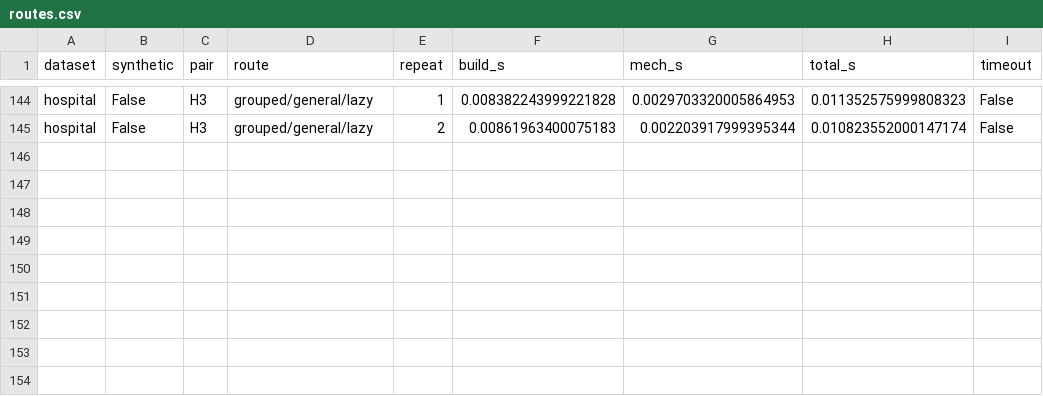
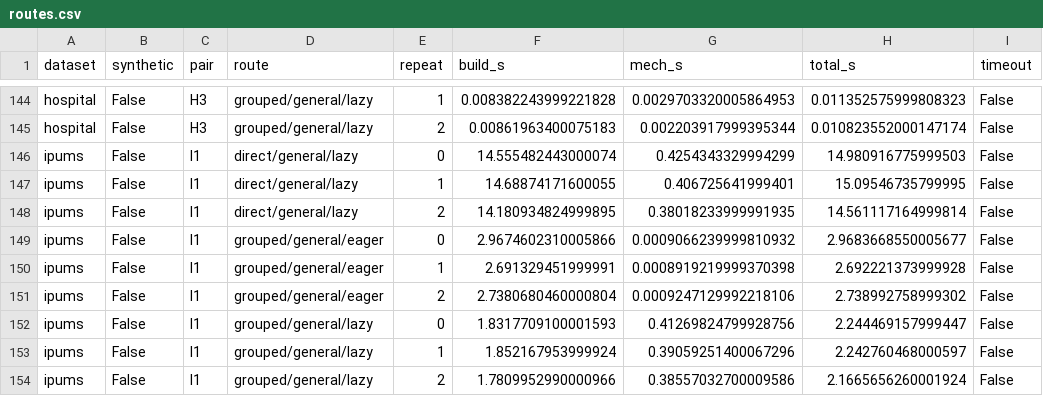
Before and after one commit to alons9911/private_query_explanations, a CSV file: results/e5/raw/routes.csv, drawn as a sheet; only a part is shown, gaps mark what is left out; the diff names each change by its address in the sheet, - before the commit and + after, or states it on an @@ line.

```diff
--- a/results/e5/raw/routes.csv
+++ b/results/e5/raw/routes.csv
+row 146: ipums | False | I1 | direct/general/lazy | 0 | 14.555482443000074 | 0.4254343329994299 | 14.980916775999503 | False
+row 147: ipums | False | I1 | direct/general/lazy | 1 | 14.68874171600055 | 0.406725641999401 | 15.09546735799995 | False
+row 148: ipums | False | I1 | direct/general/lazy | 2 | 14.180934824999895 | 0.38018233999991935 | 14.561117164999814 | False
+row 149: ipums | False | I1 | grouped/general/eager | 0 | 2.9674602310005866 | 0.0009066239999810932 | 2.9683668550005677 | False
+row 150: ipums | False | I1 | grouped/general/eager | 1 | 2.691329451999991 | 0.0008919219999370398 | 2.692221373999928 | False
+row 151: ipums | False | I1 | grouped/general/eager | 2 | 2.7380680460000804 | 0.0009247129992218106 | 2.738992758999302 | False
+row 152: ipums | False | I1 | grouped/general/lazy | 0 | 1.8317709100001593 | 0.41269824799928756 | 2.244469157999447 | False
+row 153: ipums | False | I1 | grouped/general/lazy | 1 | 1.852167953999924 | 0.39059251400067296 | 2.242760468000597 | False
+row 154: ipums | False | I1 | grouped/general/lazy | 2 | 1.7809952990000966 | 0.38557032700009586 | 2.1665656260001924 | False
```
Also changed, not shown: results/e5/raw/b2_growth.csv, results/e5/raw/default_point.csv, 3 other files.
